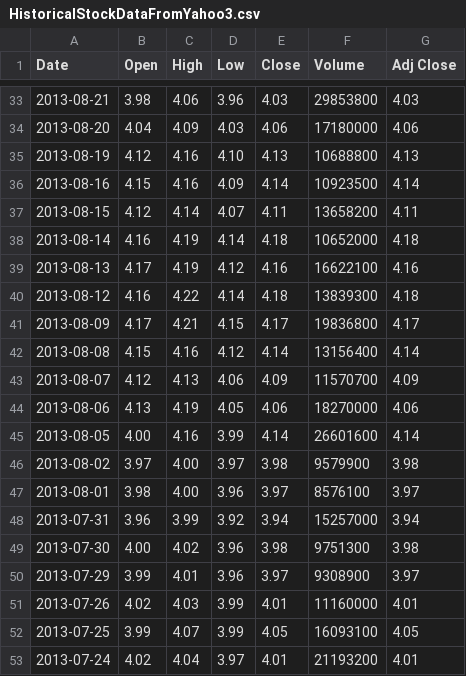
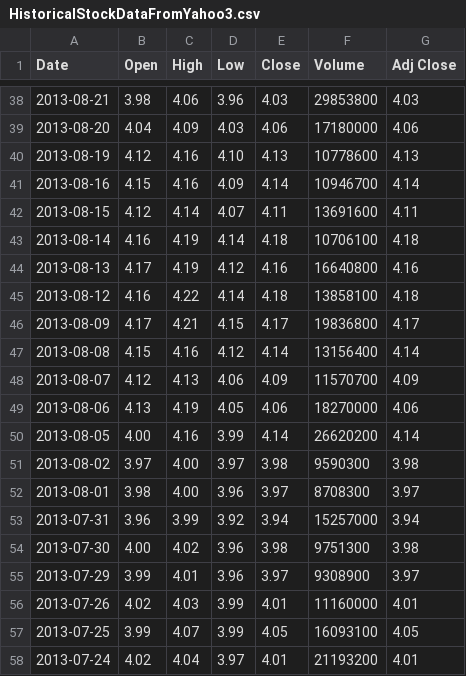
Before and after one commit to EliGit/StockSwag1, a CSV file: StockSwag/HistoricalStockDataFromYahoo3.csv, drawn as a sheet; only a part is shown, gaps mark what is left out; the diff covers the shown part only.

```diff
--- a/StockSwag/HistoricalStockDataFromYahoo3.csv
+++ b/StockSwag/HistoricalStockDataFromYahoo3.csv
@@ -34,8 +39,8 @@ Date,Open,High,Low,Close,Volume,Adj Close
 2013-08-20,4.04,4.09,4.03,4.06,17180000,4.06
-2013-08-19,4.12,4.16,4.10,4.13,10688800,4.13
-2013-08-16,4.15,4.16,4.09,4.14,10923500,4.14
-2013-08-15,4.12,4.14,4.07,4.11,13658200,4.11
-2013-08-14,4.16,4.19,4.14,4.18,10652000,4.18
-2013-08-13,4.17,4.19,4.12,4.16,16622100,4.16
-2013-08-12,4.16,4.22,4.14,4.18,13839300,4.18
+2013-08-19,4.12,4.16,4.10,4.13,10778600,4.13
+2013-08-16,4.15,4.16,4.09,4.14,10946700,4.14
+2013-08-15,4.12,4.14,4.07,4.11,13691600,4.11
+2013-08-14,4.16,4.19,4.14,4.18,10706100,4.18
+2013-08-13,4.17,4.19,4.12,4.16,16640800,4.16
+2013-08-12,4.16,4.22,4.14,4.18,13858100,4.18
 2013-08-09,4.17,4.21,4.15,4.17,19836800,4.17
@@ -44,5 +49,5 @@ Date,Open,High,Low,Close,Volume,Adj Close
 2013-08-06,4.13,4.19,4.05,4.06,18270000,4.06
-2013-08-05,4.00,4.16,3.99,4.14,26601600,4.14
-2013-08-02,3.97,4.00,3.97,3.98,9579900,3.98
-2013-08-01,3.98,4.00,3.96,3.97,8576100,3.97
+2013-08-05,4.00,4.16,3.99,4.14,26620200,4.14
+2013-08-02,3.97,4.00,3.97,3.98,9590300,3.98
+2013-08-01,3.98,4.00,3.96,3.97,8708300,3.97
 2013-07-31,3.96,3.99,3.92,3.94,15257000,3.94
```
Also changed, not shown: 5 added rows and 16 edited cells elsewhere in this file, StockSwag/HistoricalStockDataFromYahoo0.csv, StockSwag/HistoricalStockDataFromYahoo2.csv, 31 other files.
